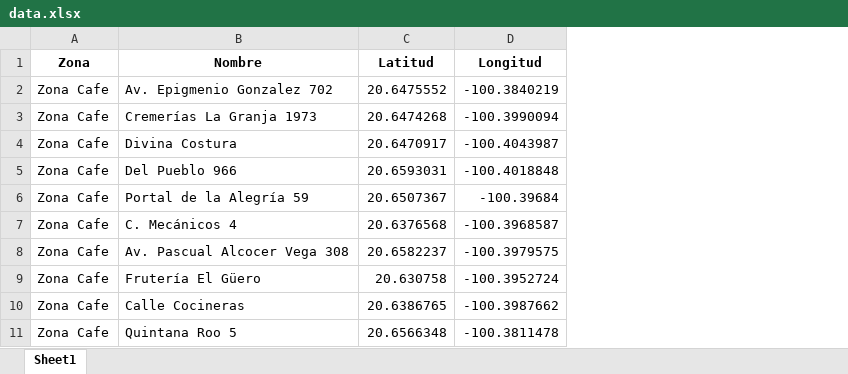
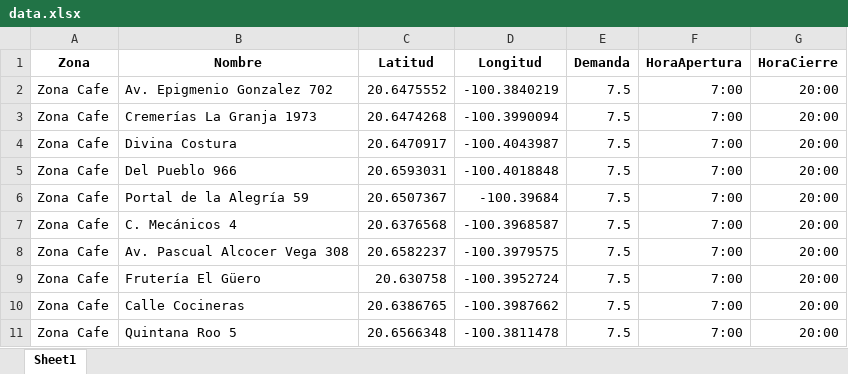
Before and after one commit to orqu1deas/bio-route-optimization-aco, an Excel workbook: app/data/data.xlsx, sheet Sheet1, drawn as a sheet; only a part is shown; values as stored, in another font and other column widths than the file's, no borders; the diff names each change by its address in the sheet, - before the commit and + after, or states it on an @@ line.

```diff
--- a/app/data/data.xlsx (sheet Sheet1)
+++ b/app/data/data.xlsx (sheet Sheet1)
+column E (Demanda), rows 2-11: all 7.5
+column F (HoraApertura), rows 2-11: all 7:00
+column G (HoraCierre), rows 2-11: all 20:00
```
Also changed, not shown: 8 other files.
